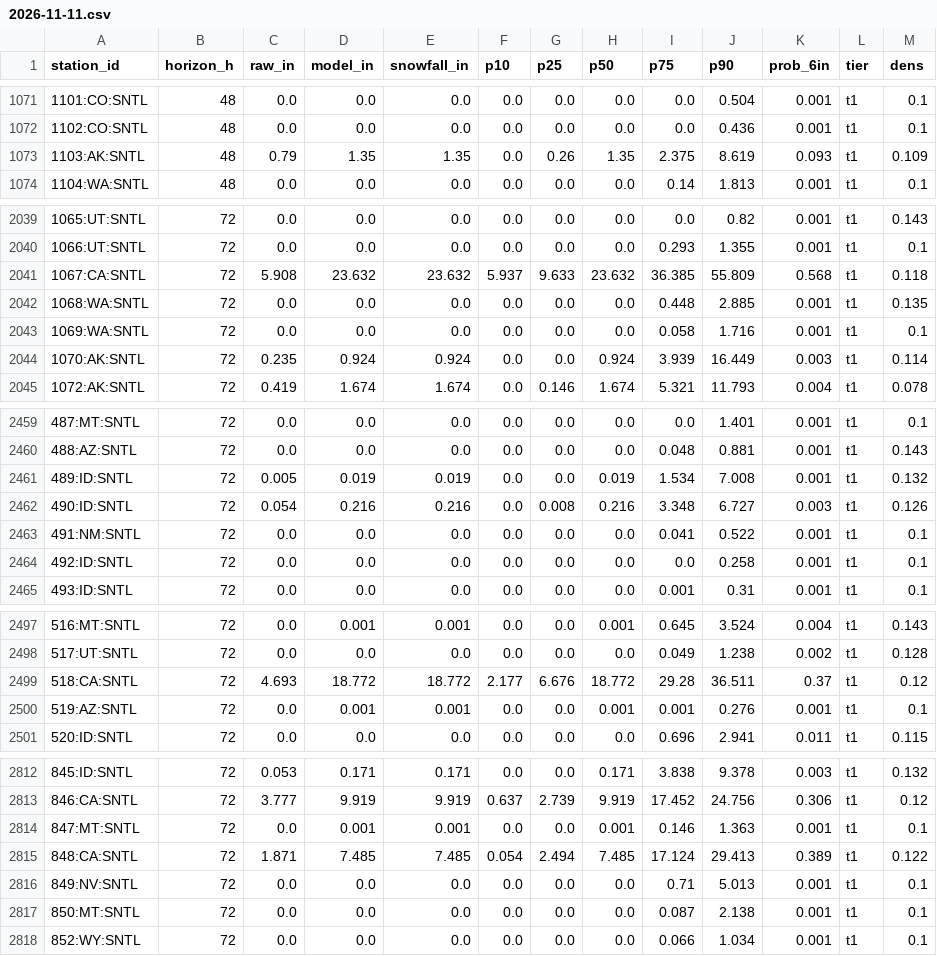
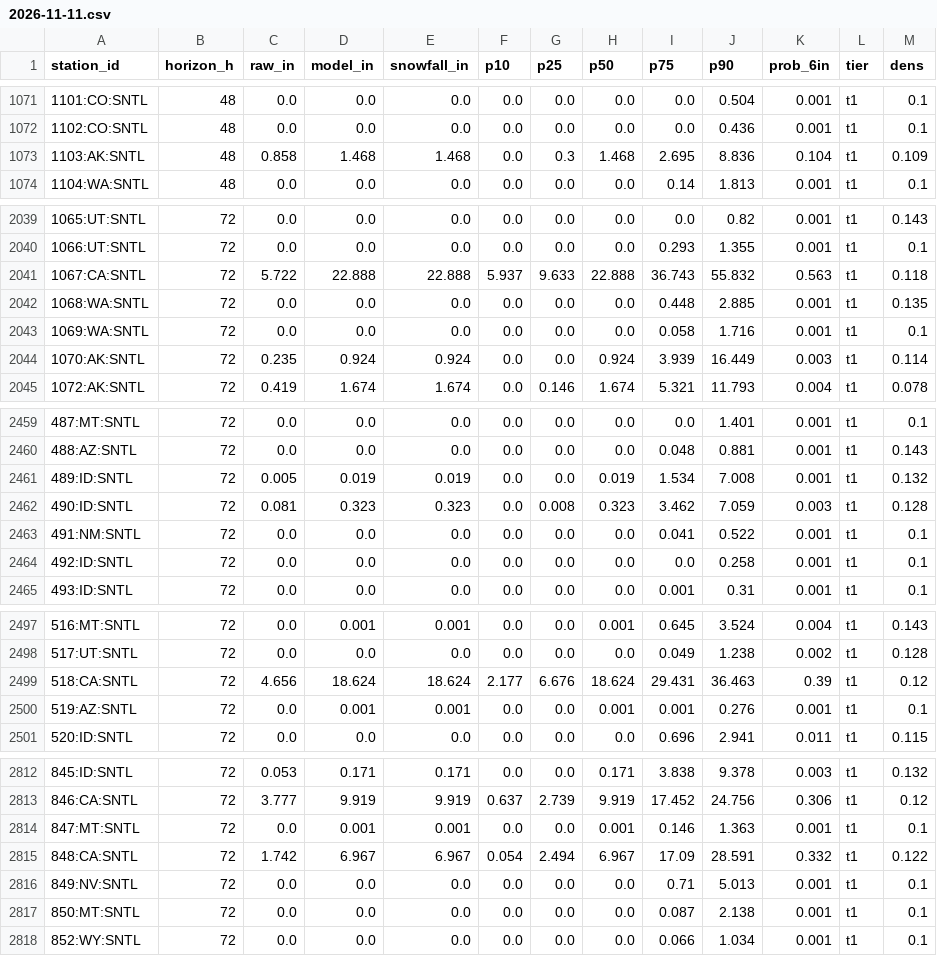
Before and after one commit to andrewnakas/open-powder-ensemble, a CSV file: history/stations/2026-11-11.csv, drawn as a sheet; only a part is shown, gaps mark what is left out; the diff covers the shown part only; the diff names each change by its address in the sheet, - before the commit and + after, or states it on an @@ line.

```diff
--- a/history/stations/2026-11-11.csv
+++ b/history/stations/2026-11-11.csv
-C1073 (raw_in): 0.79
+C1073 (raw_in): 0.858
-D1073 (model_in): 1.35
+D1073 (model_in): 1.468
-E1073 (snowfall_in): 1.35
+E1073 (snowfall_in): 1.468
-G1073 (p25): 0.26
+G1073 (p25): 0.3
-H1073 (p50): 1.35
+H1073 (p50): 1.468
-I1073 (p75): 2.375
+I1073 (p75): 2.695
-J1073 (p90): 8.619
+J1073 (p90): 8.836
-K1073 (prob_6in): 0.093
+K1073 (prob_6in): 0.104
-C2041 (raw_in): 5.908
+C2041 (raw_in): 5.722
-D2041 (model_in): 23.632
+D2041 (model_in): 22.888
-E2041 (snowfall_in): 23.632
+E2041 (snowfall_in): 22.888
-H2041 (p50): 23.632
+H2041 (p50): 22.888
-I2041 (p75): 36.385
+I2041 (p75): 36.743
-J2041 (p90): 55.809
+J2041 (p90): 55.832
-K2041 (prob_6in): 0.568
+K2041 (prob_6in): 0.563
-C2462 (raw_in): 0.054
+C2462 (raw_in): 0.081
-D2462 (model_in): 0.216
+D2462 (model_in): 0.323
-E2462 (snowfall_in): 0.216
+E2462 (snowfall_in): 0.323
-H2462 (p50): 0.216
+H2462 (p50): 0.323
-I2462 (p75): 3.348
+I2462 (p75): 3.462
-J2462 (p90): 6.727
+J2462 (p90): 7.059
-M2462 (dens): 0.126
+M2462 (dens): 0.128
-C2499 (raw_in): 4.693
+C2499 (raw_in): 4.656
-D2499 (model_in): 18.772
+D2499 (model_in): 18.624
-E2499 (snowfall_in): 18.772
+E2499 (snowfall_in): 18.624
-H2499 (p50): 18.772
+H2499 (p50): 18.624
-I2499 (p75): 29.28
+I2499 (p75): 29.431
-J2499 (p90): 36.511
+J2499 (p90): 36.463
-K2499 (prob_6in): 0.37
+K2499 (prob_6in): 0.39
-C2815 (raw_in): 1.871
+C2815 (raw_in): 1.742
-D2815 (model_in): 7.485
+D2815 (model_in): 6.967
-E2815 (snowfall_in): 7.485
+E2815 (snowfall_in): 6.967
-H2815 (p50): 7.485
+H2815 (p50): 6.967
-I2815 (p75): 17.124
+I2815 (p75): 17.09
-J2815 (p90): 29.413
+J2815 (p90): 28.591
-K2815 (prob_6in): 0.389
+K2815 (prob_6in): 0.332
```
Also changed, not shown: 98 edited cells elsewhere in this file, history/observers/2026-11-11.csv, history/resorts-na/2026-11-11.csv, 3 other files.
